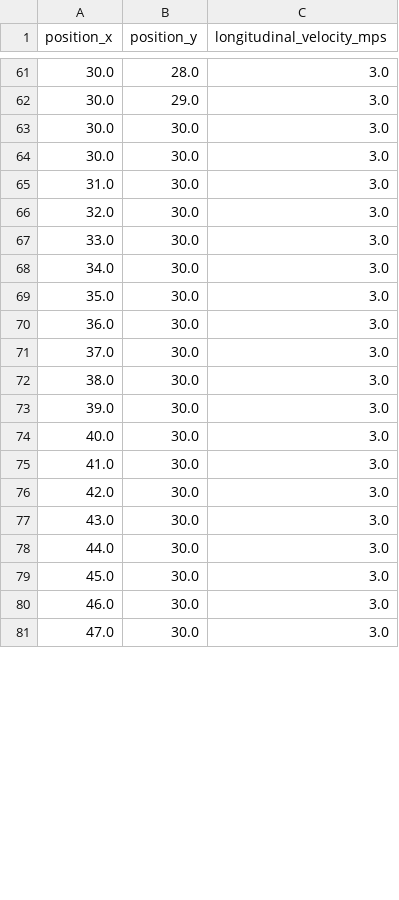
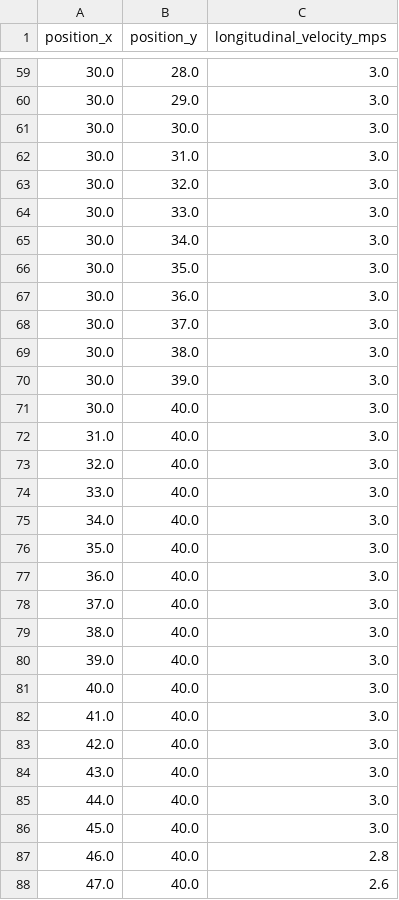
Before and after one commit to AutomotiveAIChallenge/autoware-practice, a CSV file: src/autoware_practice_course/config/trajectory_zigzag.csv, drawn as a sheet; only a part is shown, gaps mark what is left out; the diff covers the shown part only.

Commit message:
fix; fix trajectory_zigzag.csv

```diff
--- a/src/autoware_practice_course/config/trajectory_zigzag.csv
+++ b/src/autoware_practice_course/config/trajectory_zigzag.csv
@@ -63,19 +61,28 @@ position_x, position_y, longitudinal_velocity_mps
 30.0,30.0,3.0
-30.0,30.0,3.0
-31.0,30.0,3.0
-32.0,30.0,3.0
-33.0,30.0,3.0
-34.0,30.0,3.0
-35.0,30.0,3.0
-36.0,30.0,3.0
-37.0,30.0,3.0
-38.0,30.0,3.0
-39.0,30.0,3.0
-40.0,30.0,3.0
-41.0,30.0,3.0
-42.0,30.0,3.0
-43.0,30.0,3.0
-44.0,30.0,3.0
-45.0,30.0,3.0
-46.0,30.0,3.0
-47.0,30.0,3.0
+30.0,31.0,3.0
+30.0,32.0,3.0
+30.0,33.0,3.0
+30.0,34.0,3.0
+30.0,35.0,3.0
+30.0,36.0,3.0
+30.0,37.0,3.0
+30.0,38.0,3.0
+30.0,39.0,3.0
+30.0,40.0,3.0
+31.0,40.0,3.0
+32.0,40.0,3.0
+33.0,40.0,3.0
+34.0,40.0,3.0
+35.0,40.0,3.0
+36.0,40.0,3.0
+37.0,40.0,3.0
+38.0,40.0,3.0
+39.0,40.0,3.0
+40.0,40.0,3.0
+41.0,40.0,3.0
+42.0,40.0,3.0
+43.0,40.0,3.0
+44.0,40.0,3.0
+45.0,40.0,3.0
+46.0,40.0,2.8
+47.0,40.0,2.6
```
Also changed, not shown: 42 removed rows and 26 edited cells elsewhere in this file.
